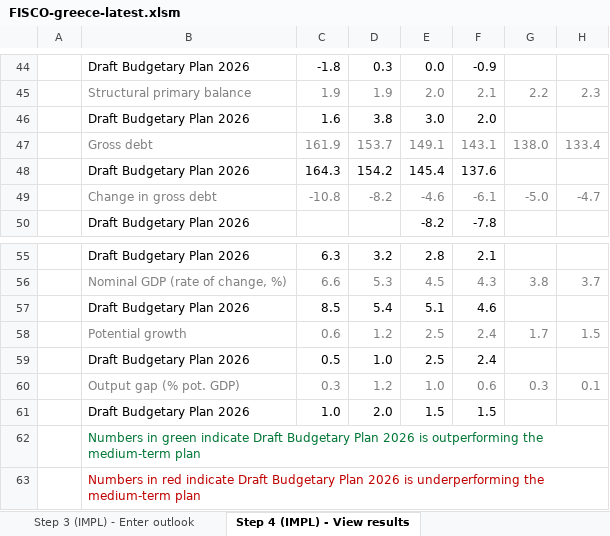
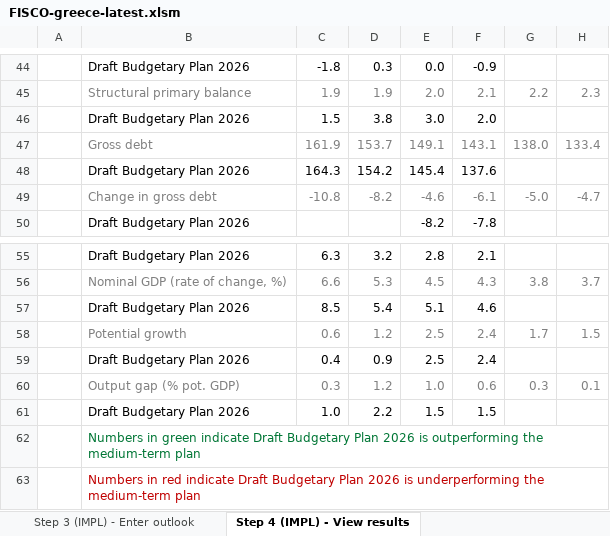
Before and after one commit to GitScotty/fisco-site, an Excel workbook: src/assets/downloads/FISCO-greece-latest.xlsm, sheet Step 4 (IMPL) - View results, drawn as a sheet; only a part is shown, gaps mark what is left out; values as stored, in another font and other column widths than the file's, no borders; charts and pictures and conditional formats not drawn; the diff names each change by its address in the sheet, - before the commit and + after, or states it on an @@ line.

```diff
--- a/src/assets/downloads/FISCO-greece-latest.xlsm (sheet Step 4 (IMPL) - View results)
+++ b/src/assets/downloads/FISCO-greece-latest.xlsm (sheet Step 4 (IMPL) - View results)
-C46: 1.6
+C46: 1.5
-C59: 0.5
+C59: 0.4
-D59: 1.0
+D59: 0.9
-D61: 2.0
+D61: 2.2
```
Also changed, not shown: sheet Step 3 (MTP) - Plan and prior, sheet Assessment, sheet Chart data, sheet Step 2 - Update outturn data, sheet Step 3 (IMPL) - Enter outlook, sheet Step 1 - Set global parameters, formulas that keep their value, charts or pictures.
